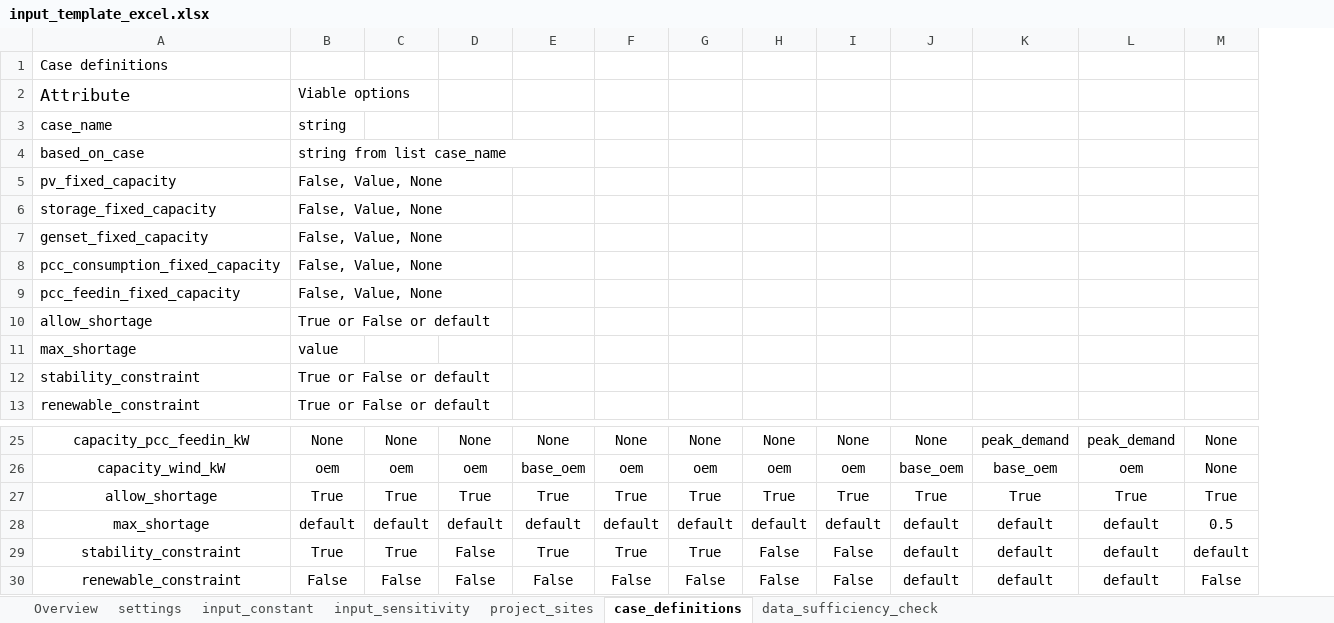
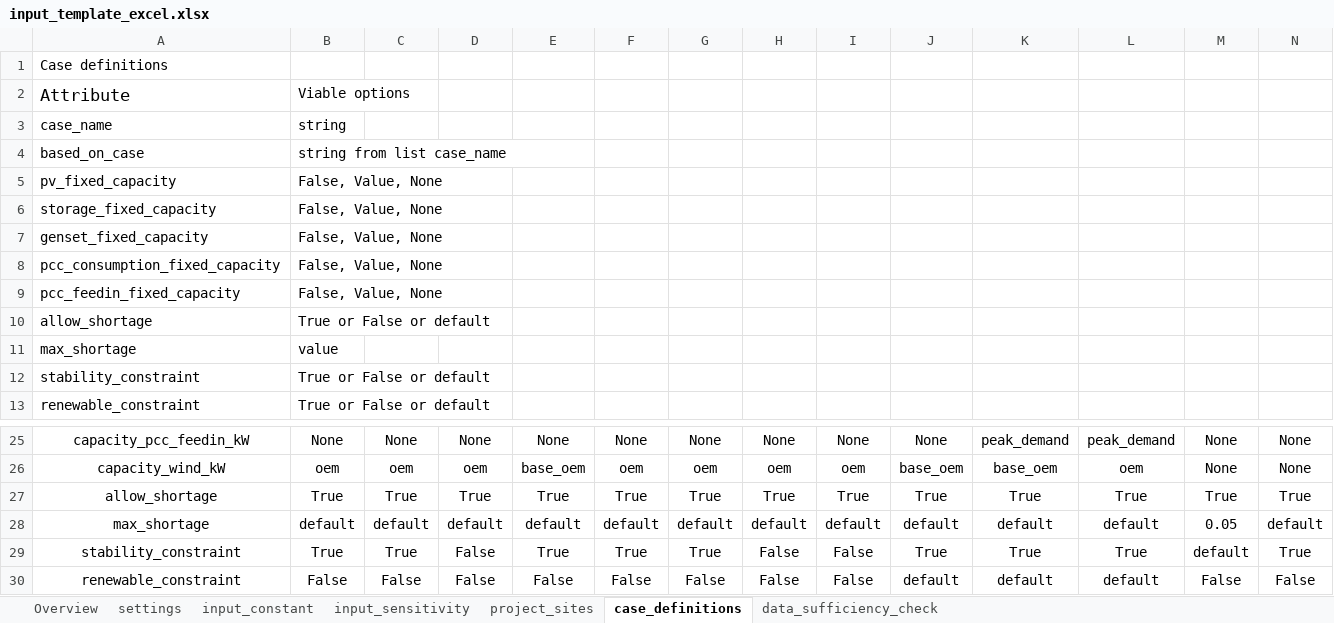
Before and after one commit to rl-institut/offgridders, an Excel workbook: inputs/input_template_excel.xlsx, sheet case_definitions, drawn as a sheet; only a part is shown, gaps mark what is left out; values as stored, in another font and other column widths than the file's, no borders; the diff names each change by its address in the sheet, - before the commit and + after, or states it on an @@ line.

```diff
--- a/inputs/input_template_excel.xlsx (sheet case_definitions)
+++ b/inputs/input_template_excel.xlsx (sheet case_definitions)
+column N, rows 25-30: None | None | True | default | True | False
-M28: 0.5
+M28: 0.05
-J29: default
+J29: True
-K29: default
+K29: True
-L29: default
+L29: True
```
Also changed, not shown: sheet input_constant, 4 other files.
